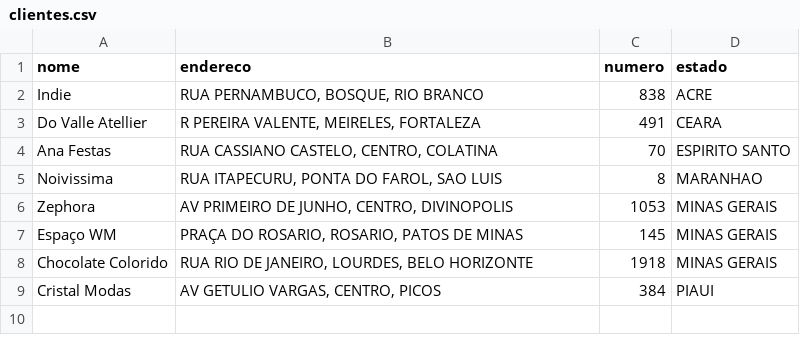
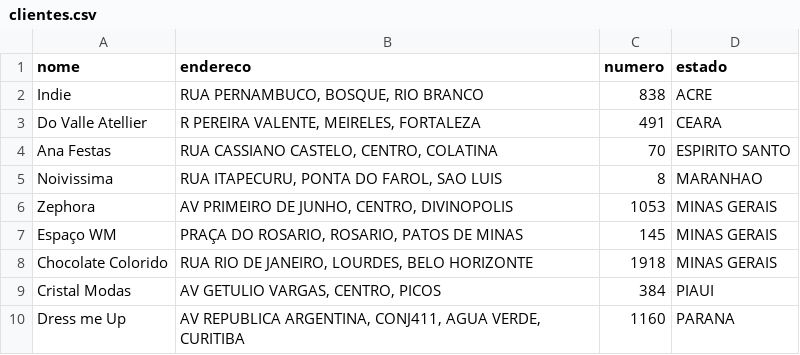
Before and after one commit to codenato/clara-nato, a CSV file: _data/clientes.csv, drawn as a sheet.

Commit message:
Updated '_data/clientes.csv' via CloudCannon

```diff
--- a/_data/clientes.csv
+++ b/_data/clientes.csv
@@ -9 +9,2 @@ Chocolate Colorido,"RUA RIO DE JANEIRO, LOURDES, BELO HORIZONTE",1918,MINAS GERA
 Cristal Modas,"AV GETULIO VARGAS, CENTRO, PICOS",384,PIAUI
+Dress me Up,"AV REPUBLICA ARGENTINA, CONJ411, AGUA VERDE, CURITIBA",1160,PARANA
```
